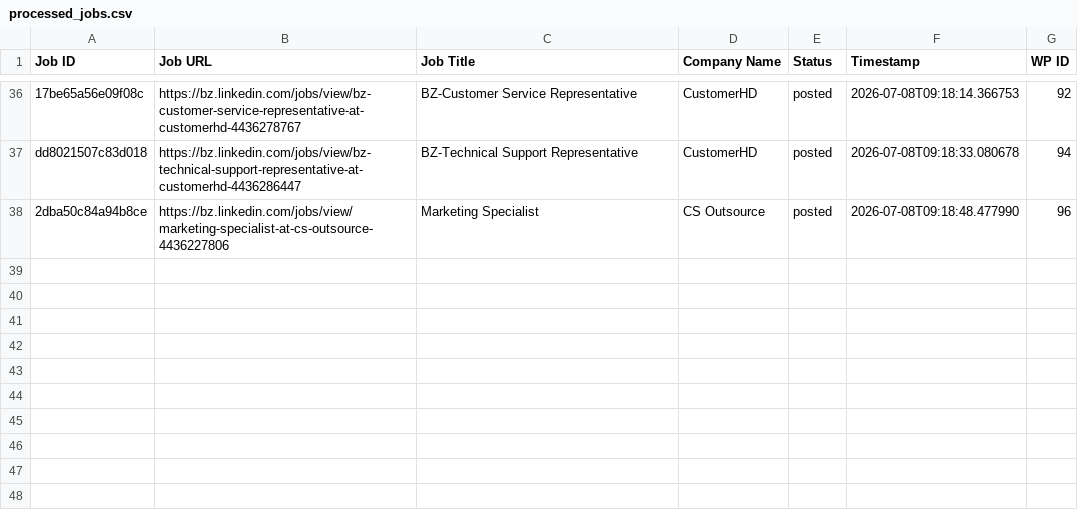
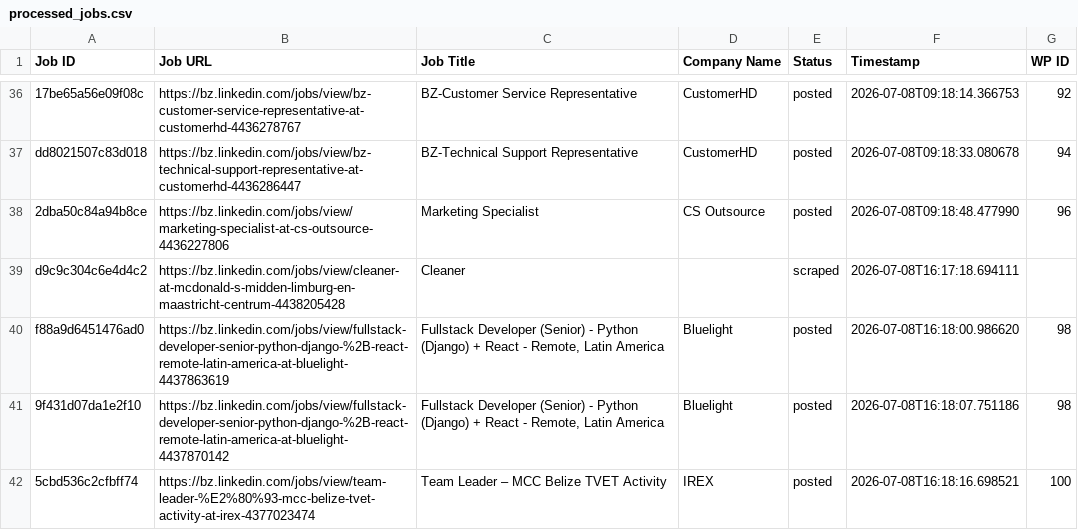
Before and after one commit to vindoky/bz, a CSV file: processed_jobs.csv, drawn as a sheet; only a part is shown, gaps mark what is left out.

```diff
--- a/processed_jobs.csv
+++ b/processed_jobs.csv
@@ -38 +38,5 @@ dd8021507c83d018,https://bz.linkedin.com/jobs/view/bz-technical-support-represen
 2dba50c84a94b8ce,https://bz.linkedin.com/jobs/view/marketing-specialist-at-cs-outsource-4436227806,Marketing Specialist,CS Outsource,posted,2026-07-08T09:18:48.477990,96
+d9c9c304c6e4d4c2,https://bz.linkedin.com/jobs/view/cleaner-at-mcdonald-s-midden-limburg-en-maastricht-centrum-4438205428,Cleaner,,scraped,2026-07-08T16:17:18.694111,
+f88a9d6451476ad0,https://bz.linkedin.com/jobs/view/fullstack-developer-senior-python-django-%2B-react-remote-latin-america-at-bluelight-4437863619,"Fullstack Developer (Senior) - Python (Django) + React - Remote, Latin America",Bluelight,posted,2026-07-08T16:18:00.986620,98
+9f431d07da1e2f10,https://bz.linkedin.com/jobs/view/fullstack-developer-senior-python-django-%2B-react-remote-latin-america-at-bluelight-4437870142,"Fullstack Developer (Senior) - Python (Django) + React - Remote, Latin America",Bluelight,posted,2026-07-08T16:18:07.751186,98
+5cbd536c2cfbff74,https://bz.linkedin.com/jobs/view/team-leader-%E2%80%93-mcc-belize-tvet-activity-at-irex-4377023474,Team Leader – MCC Belize TVET Activity,IREX,posted,2026-07-08T16:18:16.698521,100
```
